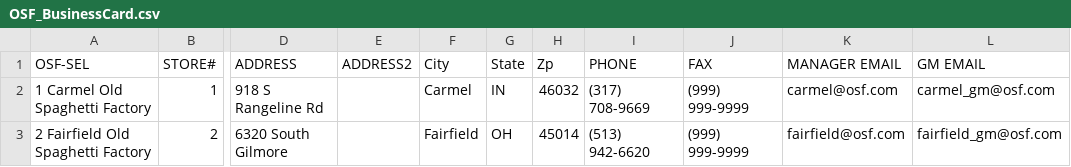
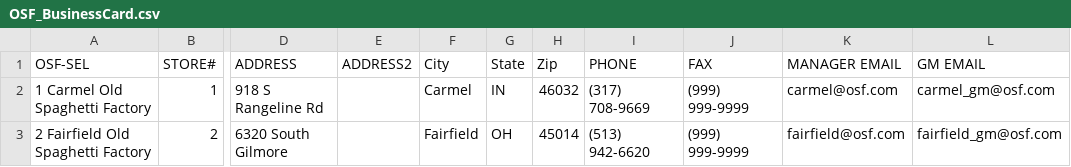
Before and after one commit to TemplateSourceData/oldspaghetti, a CSV file: OSF_BusinessCard.csv, drawn as a sheet; only a part is shown, gaps mark what is left out; the diff names each change by its address in the sheet, - before the commit and + after, or states it on an @@ line.

Commit message:
Fix header spelling in OSF_BusinessCard.csv
Updated the header row to correct the spelling of 'Zip'.

```diff
--- a/OSF_BusinessCard.csv
+++ b/OSF_BusinessCard.csv
-H1: Zp
+H1: Zip
```
